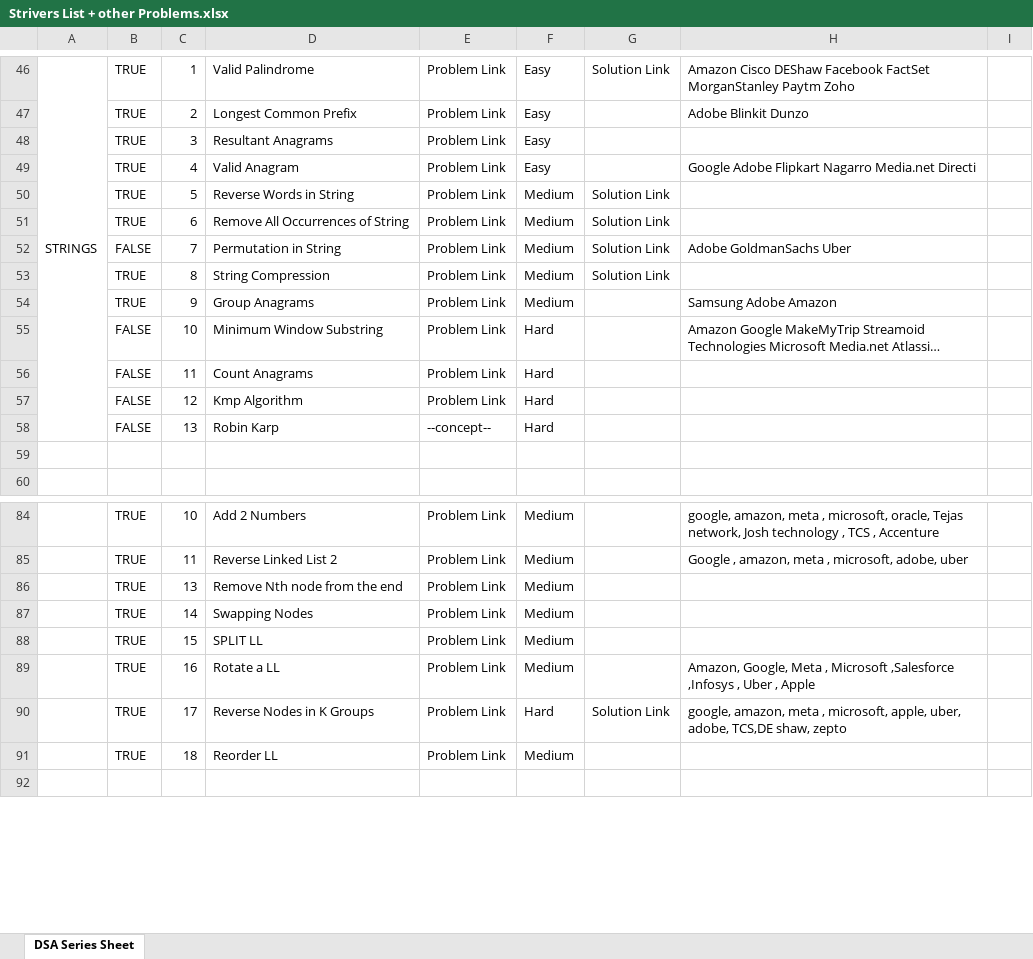
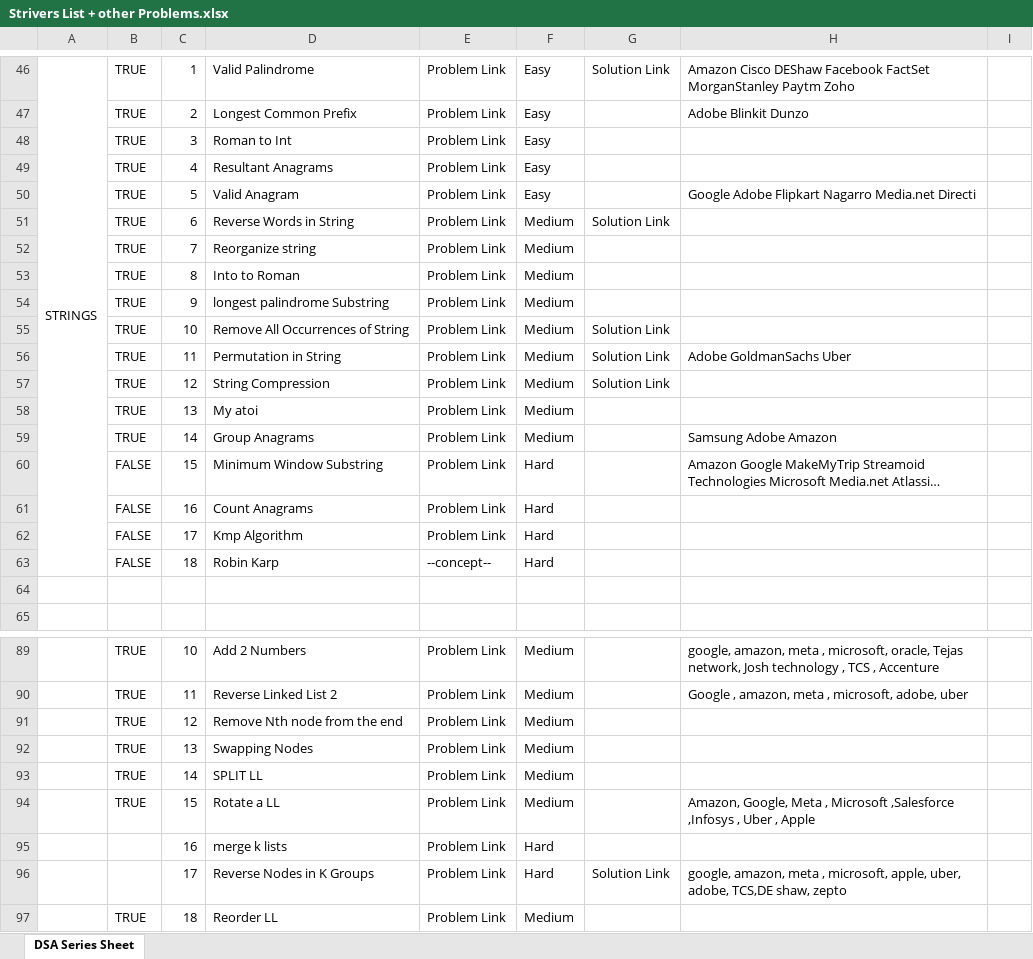
Before and after one commit to saaim12/DSA-Python, an Excel workbook: Strivers List + other Problems.xlsx, sheet DSA Series Sheet, drawn as a sheet; only a part is shown, gaps mark what is left out; the shorter side is filled out with more unchanged rows; long unchanged cells end in …; values as stored, in another font and other column widths than the file's, no cell formats; addresses are those after the commit; the diff covers the shown part only; the diff names each change by its address in the sheet, - before the commit and + after, or states it on an @@ line.

```diff
--- a/Strivers List + other Problems.xlsx (sheet DSA Series Sheet)
+++ b/Strivers List + other Problems.xlsx (sheet DSA Series Sheet)
-D48: Resultant Anagrams
+D48: Roman to Int
+row 49:  | TRUE | 4 | Resultant Anagrams | Problem Link | Easy
-C50: 4
+C50: 5
-C51: 5
+C51: 6
+row 52:  | TRUE | 7 | Reorganize string | Problem Link | Medium
+row 53:  | TRUE | 8 | Into to Roman | Problem Link | Medium
+row 54:  | TRUE | 9 | longest palindrome Substring | Problem Link | Medium
-C55: 6
+C55: 10
-B56: FALSE
+B56: TRUE
-C56: 7
+C56: 11
-C57: 8
+C57: 12
+row 58:  | TRUE | 13 | My atoi | Problem Link | Medium
-C59: 9
+C59: 14
-C60: 10
+C60: 15
-C61: 11
+C61: 16
-C62: 12
+C62: 17
-C63: 13
+C63: 18
-C91: 13
+C91: 12
-C92: 14
+C92: 13
-C93: 15
+C93: 14
-C94: 16
+C94: 15
+row 95:  |  | 16 | merge k lists | Problem Link | Hard
-B96: TRUE
+B96: (empty)
```
Also changed, not shown: 3 added rows, 3 removed rows and 37 edited cells elsewhere in this sheet, cell formats, 3 other files.
